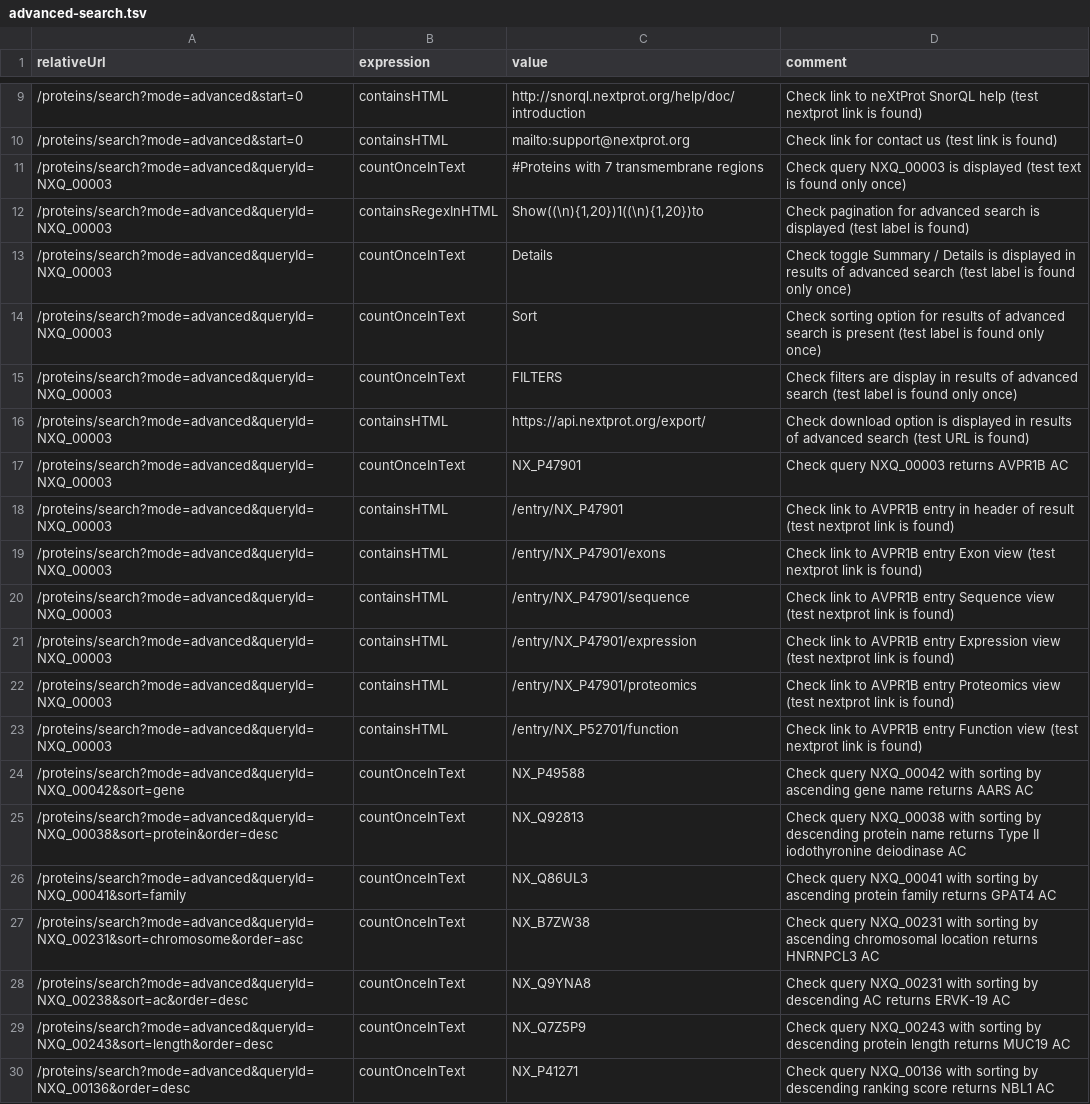
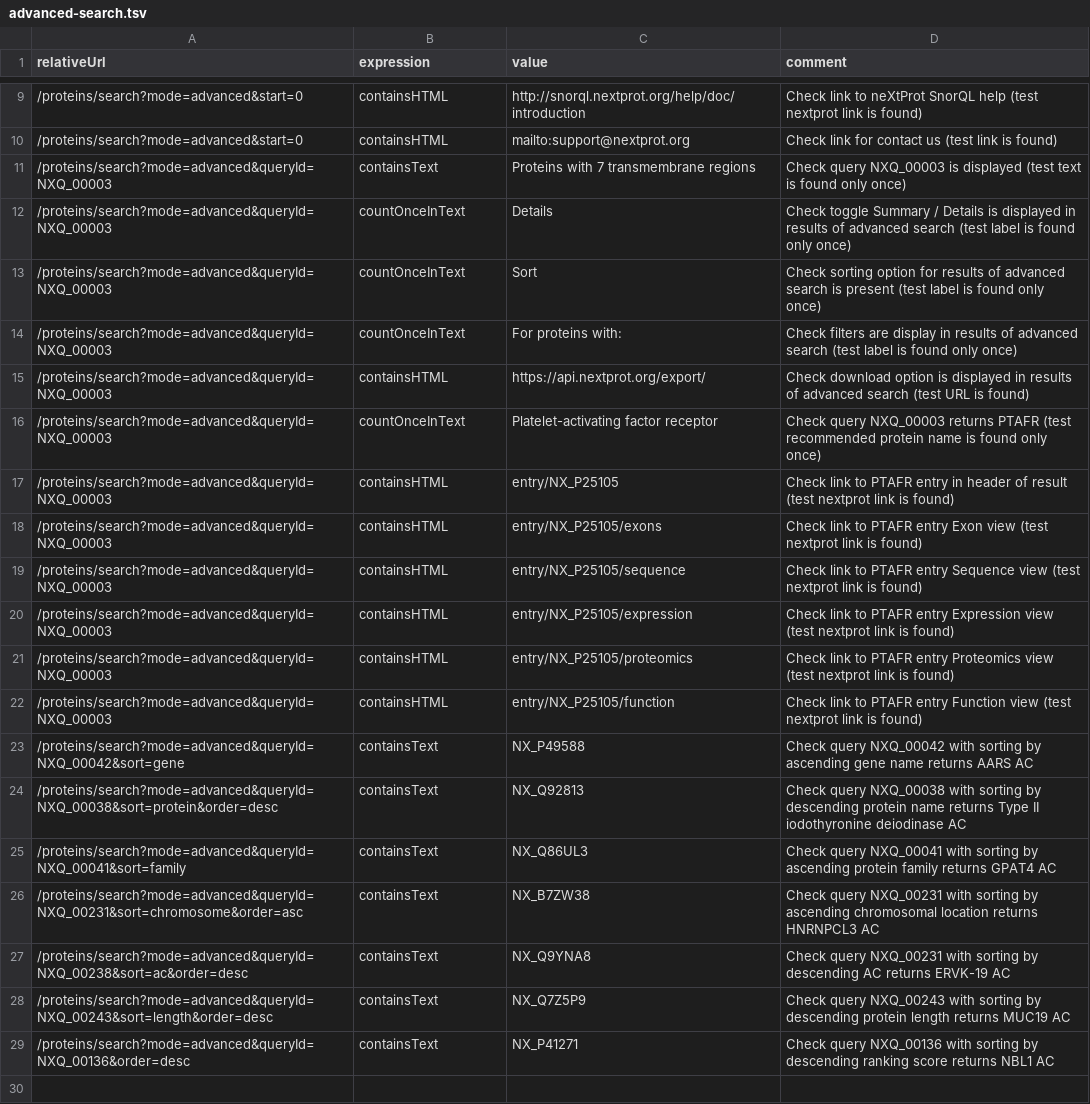
Before and after one commit to calipho-sib/nextprot-automated-qc, a TSV file: test-specs/advanced-search.tsv, drawn as a sheet; only a part is shown, gaps mark what is left out; removed rows and columns are numbered as before the commit, all else as after; the diff names each change by its address in the sheet, - before the commit and + after, or states it on an @@ line.

Commit message:
Fixed checks giving errors

```diff
--- a/test-specs/advanced-search.tsv
+++ b/test-specs/advanced-search.tsv
-B11 (expression): countOnceInText
+B11 (expression): containsText
-C11 (value): #Proteins with 7 transmembrane regions
+C11 (value): Proteins with 7 transmembrane regions
-row 12: /proteins/search?mode=advanced&queryId=NXQ_00003 | containsRegexInHTML | Show((\n){1,20})1((\n){1,20})to | Check pagination for advanced search is displayed (test label is found)
-C14 (value): FILTERS
+C14 (value): For proteins with:
-C16 (value): NX_P47901
+C16 (value): Platelet-activating factor receptor
-D16 (comment): …NXQ_00003 returns AVPR1B AC
+D16 (comment): …NXQ_00003 returns PTAFR (test recommended protein name is found only once)
-C17 (value): /entry/NX_P47901
+C17 (value): entry/NX_P25105
-D17 (comment): …link to AVPR1B entry in…
+D17 (comment): …link to PTAFR entry in…
-C18 (value): /entry/NX_P47901/exons
+C18 (value): entry/NX_P25105/exons
-D18 (comment): …link to AVPR1B entry Exon…
+D18 (comment): …link to PTAFR entry Exon…
-C19 (value): /entry/NX_P47901/sequence
+C19 (value): entry/NX_P25105/sequence
-D19 (comment): …link to AVPR1B entry Sequence…
+D19 (comment): …link to PTAFR entry Sequence…
-C20 (value): /entry/NX_P47901/expression
+C20 (value): entry/NX_P25105/expression
-D20 (comment): …link to AVPR1B entry Expression…
+D20 (comment): …link to PTAFR entry Expression…
-C21 (value): /entry/NX_P47901/proteomics
+C21 (value): entry/NX_P25105/proteomics
-D21 (comment): …link to AVPR1B entry Proteomics…
+D21 (comment): …link to PTAFR entry Proteomics…
-C22 (value): /entry/NX_P52701/function
+C22 (value): entry/NX_P25105/function
-D22 (comment): …link to AVPR1B entry Function…
+D22 (comment): …link to PTAFR entry Function…
-B23:B29 (expression): countOnceInText
+B23:B29 (expression): containsText
```
